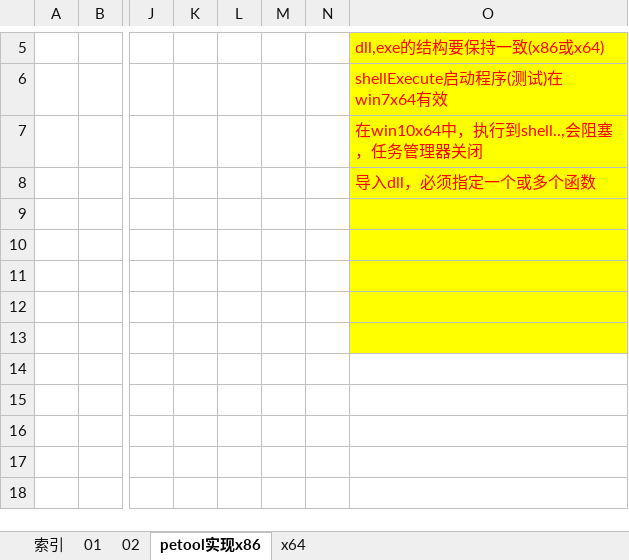
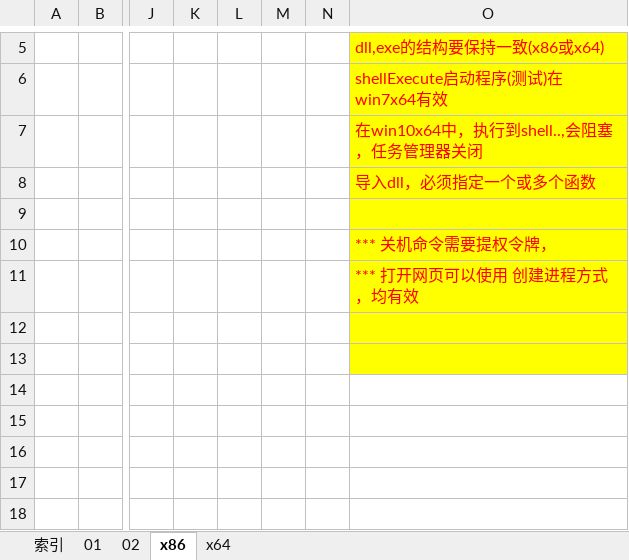
Before and after one commit to wufake70/mySoftwareReverse, an Excel workbook: 03_PE/014_导入表注入dll.xlsx, sheet x86, drawn as a sheet; only a part is shown, gaps mark what is left out; values as stored, in another font and other column widths than the file's, no borders; charts and pictures not drawn; the diff names each change by its address in the sheet, - before the commit and + after, or states it on an @@ line.

```diff
--- a/03_PE/014_导入表注入dll.xlsx (sheet x86)
+++ b/03_PE/014_导入表注入dll.xlsx (sheet x86)
-sheet tab: petool实现x86
+sheet tab: x86
-O10: (empty)
+O10: *** 关机命令需要提权令牌，
-O11: (empty)
+O11: *** 打开网页可以使用 创建进程方式，均有效
```
Also changed, not shown: sheet x64, 05_Win32Api/014 内核对象 Event 线程同步.xlsx, 16 other files.
